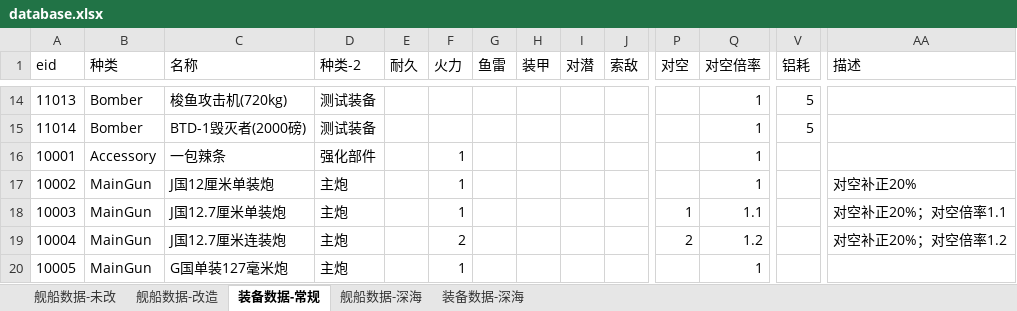
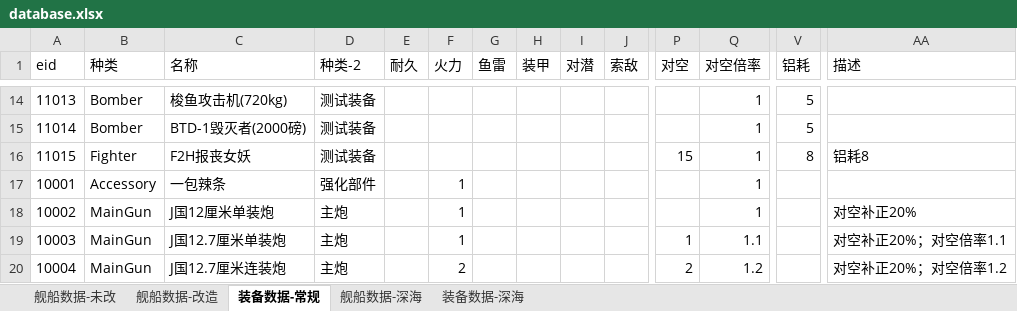
Before and after one commit to YinHeYuanZheng/WSGR_simulation, an Excel workbook: depend/ship/database.xlsx, sheet 装备数据-常规, drawn as a sheet; only a part is shown, gaps mark what is left out; the shorter side is filled out with more unchanged rows; values as stored, in another font and other column widths than the file's, no borders; rows hold the shown columns only; the diff names each change by its address in the sheet, - before the commit and + after, or states it on an @@ line.

```diff
--- a/depend/ship/database.xlsx (sheet 装备数据-常规)
+++ b/depend/ship/database.xlsx (sheet 装备数据-常规)
+row 16: 11015 | Fighter | F2H报丧女妖 | 测试装备 |  |  |  |  |  |  | 15 | 1 | 8 | 铝耗8
```
Also changed, not shown: sheet 舰船数据-深海, 5 other files.
